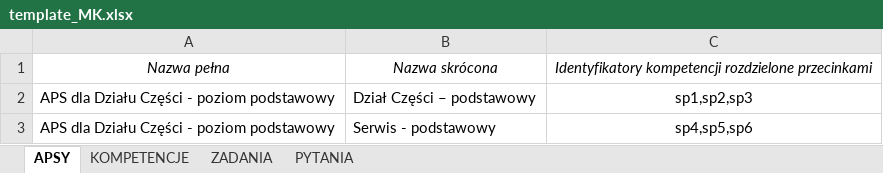
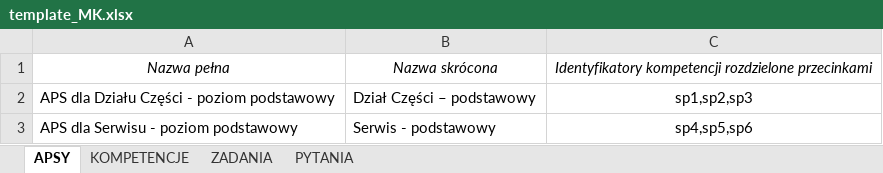
Before and after one commit to krzylag/analiza-potrzeb-szkoleniowych, an Excel workbook: doc/template_MK.xlsx, sheet APSY, drawn as a sheet; values as stored, in another font and other column widths than the file's, no borders; the diff names each change by its address in the sheet, - before the commit and + after, or states it on an @@ line.

```diff
--- a/doc/template_MK.xlsx (sheet APSY)
+++ b/doc/template_MK.xlsx (sheet APSY)
-A3: APS dla Działu Części - poziom podstawowy
+A3: APS dla Serwisu - poziom podstawowy
```
Also changed, not shown: sheet PYTANIA, 4 other files.
